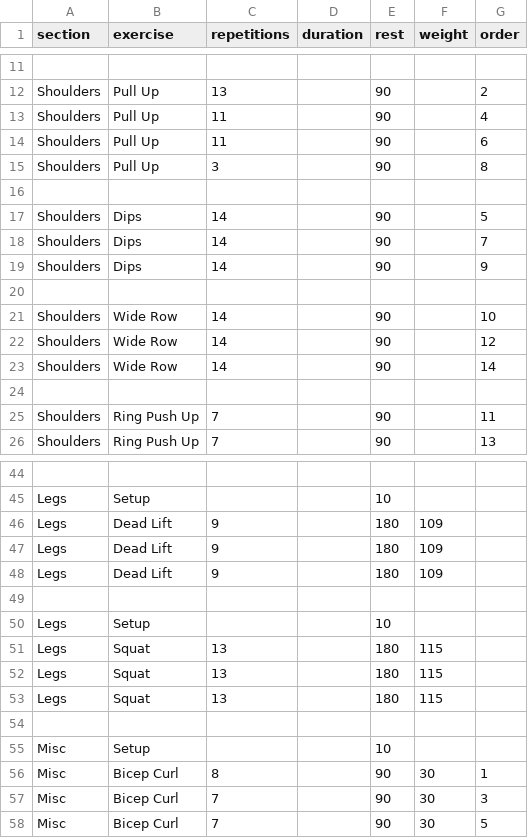
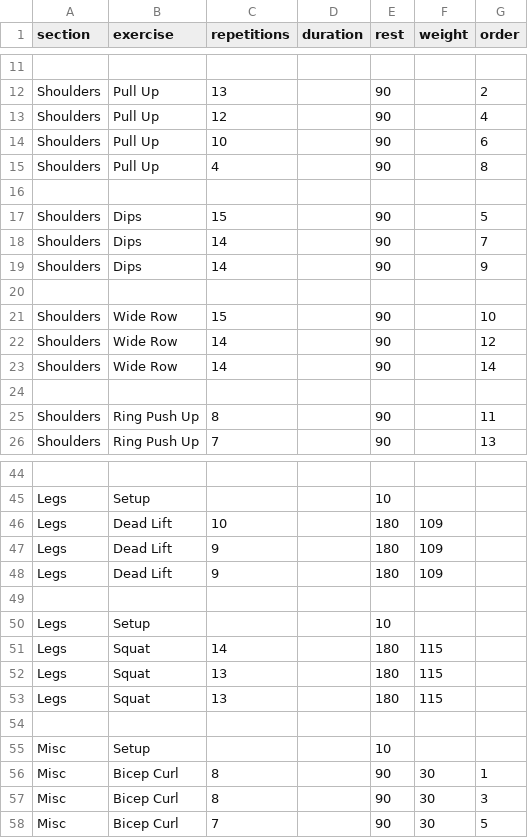
Before and after one commit to larioj/workout, a CSV file: workout.csv, drawn as a sheet; only a part is shown, gaps mark what is left out; the diff names each change by its address in the sheet, - before the commit and + after, or states it on an @@ line.

Commit message:
Update workout.csv

```diff
--- a/workout.csv
+++ b/workout.csv
-C13 (repetitions): 11
+C13 (repetitions): 12
-C14 (repetitions): 11
+C14 (repetitions): 10
-C15 (repetitions): 3
+C15 (repetitions): 4
-C17 (repetitions): 14
+C17 (repetitions): 15
-C21 (repetitions): 14
+C21 (repetitions): 15
-C25 (repetitions): 7
+C25 (repetitions): 8
-C46 (repetitions): 9
+C46 (repetitions): 10
-C51 (repetitions): 13
+C51 (repetitions): 14
-C57 (repetitions): 7
+C57 (repetitions): 8
```
